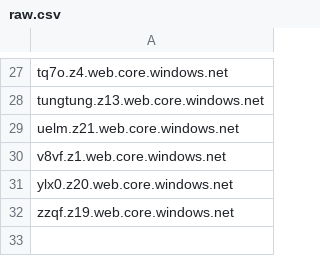
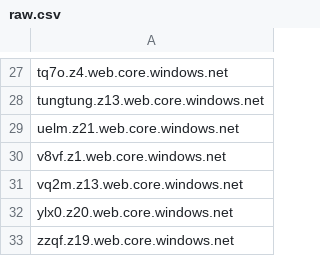
Before and after one commit to 1NobleCyber/ThreatFeed, a CSV file: Azure_WebProxies/raw.csv, drawn as a sheet; only a part is shown, gaps mark what is left out; the diff names each change by its address in the sheet, - before the commit and + after, or states it on an @@ line.

Commit message:
Add 1 new proxy domains to Azure_WebProxies/raw.csv

```diff
--- a/Azure_WebProxies/raw.csv
+++ b/Azure_WebProxies/raw.csv
+row 31: vq2m.z13.web.core.windows.net
```
